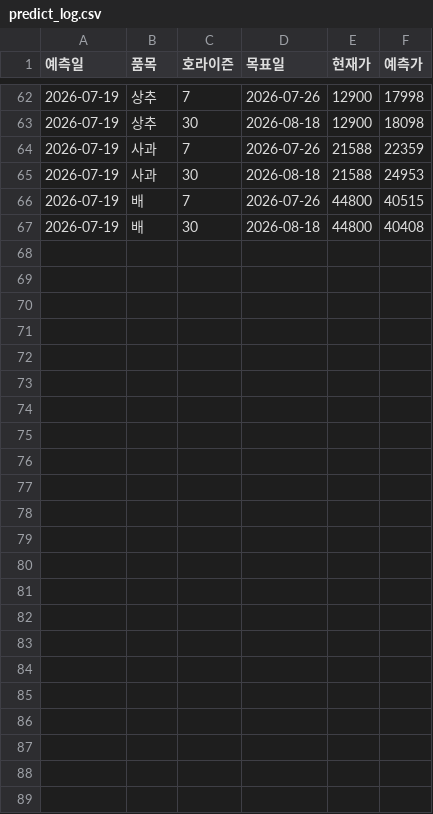
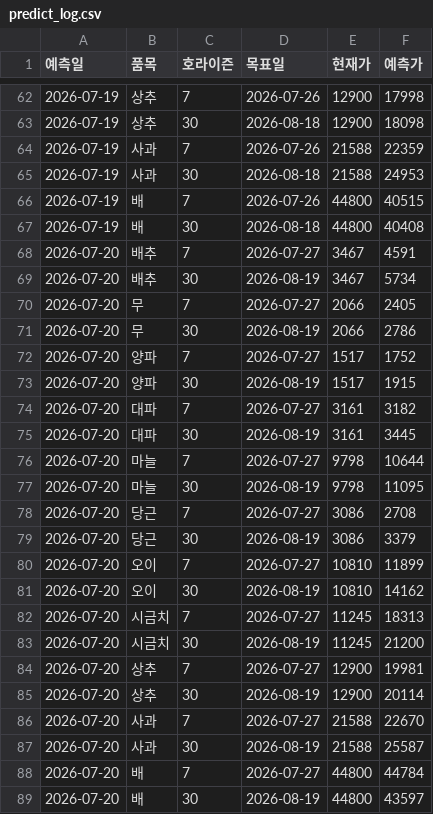
Before and after one commit to dudfyd84-ai/cabbage-price-bot, a CSV file: predict_log.csv, drawn as a sheet; only a part is shown, gaps mark what is left out.

Commit message:
chore: daily data/model update (cloud)

```diff
--- a/predict_log.csv
+++ b/predict_log.csv
@@ -67 +67,23 @@
 2026-07-19,배,30,2026-08-18,44800,40408
+2026-07-20,배추,7,2026-07-27,3467,4591
+2026-07-20,배추,30,2026-08-19,3467,5734
+2026-07-20,무,7,2026-07-27,2066,2405
+2026-07-20,무,30,2026-08-19,2066,2786
+2026-07-20,양파,7,2026-07-27,1517,1752
+2026-07-20,양파,30,2026-08-19,1517,1915
+2026-07-20,대파,7,2026-07-27,3161,3182
+2026-07-20,대파,30,2026-08-19,3161,3445
+2026-07-20,마늘,7,2026-07-27,9798,10644
+2026-07-20,마늘,30,2026-08-19,9798,11095
+2026-07-20,당근,7,2026-07-27,3086,2708
+2026-07-20,당근,30,2026-08-19,3086,3379
+2026-07-20,오이,7,2026-07-27,10810,11899
+2026-07-20,오이,30,2026-08-19,10810,14162
+2026-07-20,시금치,7,2026-07-27,11245,18313
+2026-07-20,시금치,30,2026-08-19,11245,21200
+2026-07-20,상추,7,2026-07-27,12900,19981
+2026-07-20,상추,30,2026-08-19,12900,20114
+2026-07-20,사과,7,2026-07-27,21588,22670
+2026-07-20,사과,30,2026-08-19,21588,25587
+2026-07-20,배,7,2026-07-27,44800,44784
+2026-07-20,배,30,2026-08-19,44800,43597
```
Also changed, not shown: garak_cabbage_intake.csv, weather_asos_data.csv, 23 other files.
